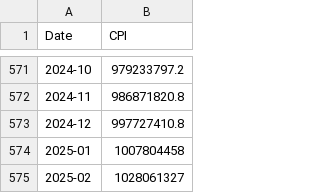
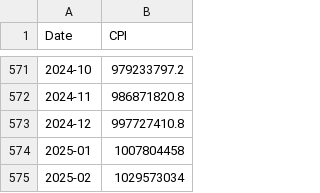
Before and after one commit to RYucel/TUFE_hesaplama, a CSV file: cpi_data.csv, drawn as a sheet; only a part is shown, gaps mark what is left out.

Commit message:
Add files via upload

```diff
--- a/cpi_data.csv
+++ b/cpi_data.csv
@@ -574,2 +574,2 @@
 2025-01,1007804458
-2025-02,1028061327
+2025-02,1029573034
```
